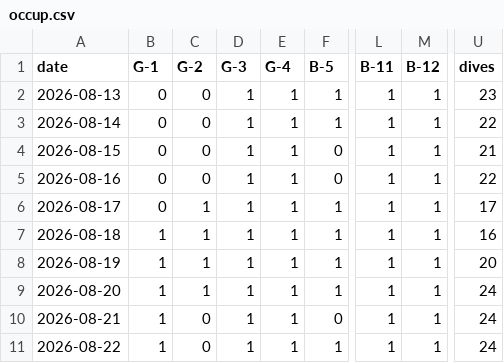
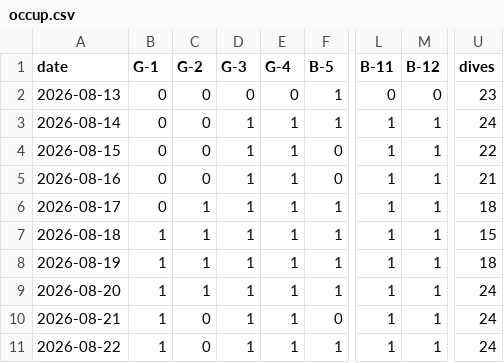
Before and after one commit to freePublicSharing/occup.csv, a CSV file: occup.csv, drawn as a sheet; only a part is shown, gaps mark what is left out; the diff names each change by its address in the sheet, - before the commit and + after, or states it on an @@ line.

Commit message:
Update occup.csv

```diff
--- a/occup.csv
+++ b/occup.csv
-D2 (G-3): 1
+D2 (G-3): 0
-E2 (G-4): 1
+E2 (G-4): 0
-L2 (B-11): 1
+L2 (B-11): 0
-M2 (B-12): 1
+M2 (B-12): 0
-U3 (dives): 22
+U3 (dives): 24
-U4 (dives): 21
+U4 (dives): 22
-U5 (dives): 22
+U5 (dives): 21
-U6 (dives): 17
+U6 (dives): 18
-U7 (dives): 16
+U7 (dives): 15
-U8 (dives): 20
+U8 (dives): 18
```
